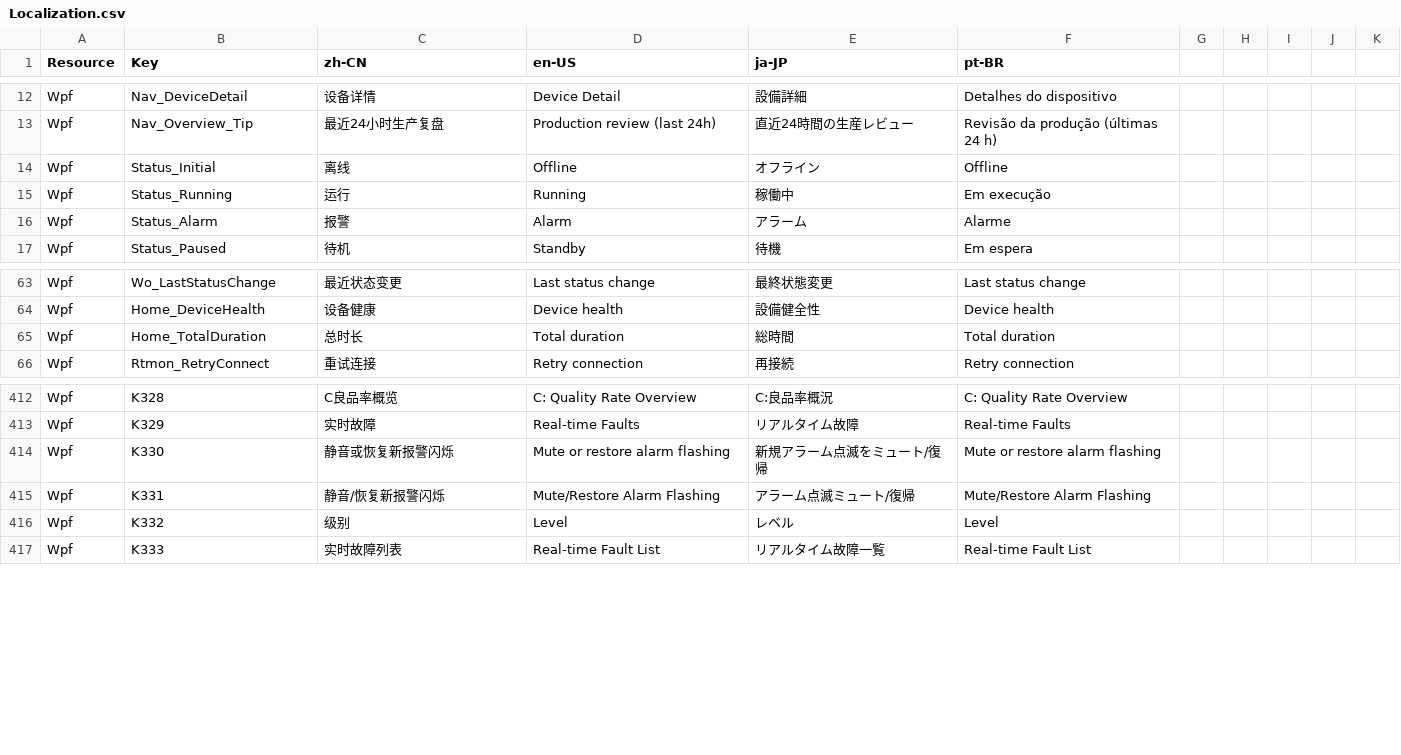
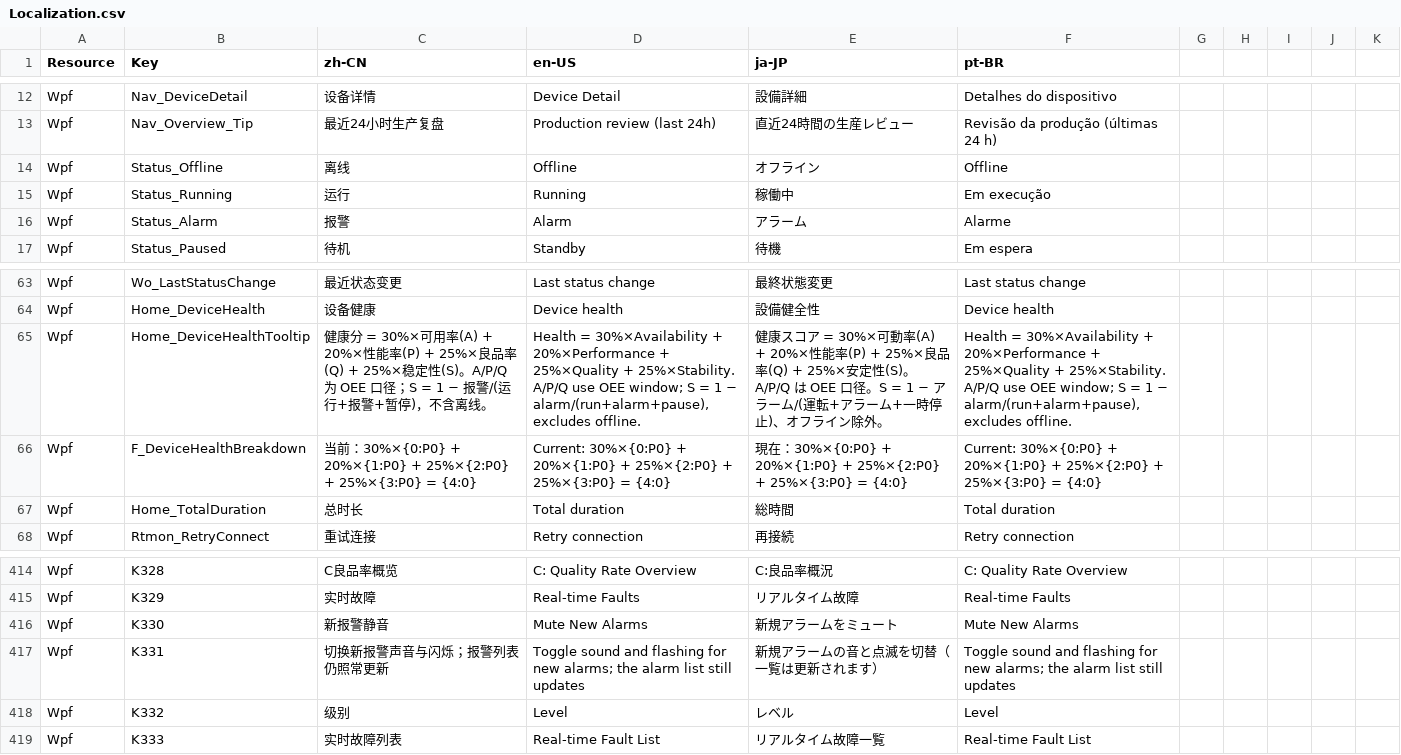
Before and after one commit to 18961389539/Kanban, a CSV file: MainAPP/Resources/Localization.csv, drawn as a sheet; only a part is shown, gaps mark what is left out.

Commit message:
Align WPF and Web home UX: health score, status labels, and layout fixes.
Unify device health stability with OEE window, mute alarms with sound suppression, fix home header grid and global banner, defect TOP5 list parity, offline Status_Offline naming, and Web time-ratio denominator.

```diff
--- a/MainAPP/Resources/Localization.csv
+++ b/MainAPP/Resources/Localization.csv
@@ -13,3 +13,3 @@ Wpf,Nav_DeviceDetail,设备详情,Device Detail,設備詳細,Detalhes do disposi
 Wpf,Nav_Overview_Tip,最近24小时生产复盘,Production review (last 24h),直近24時間の生産レビュー,Revisão da produção (últimas 24 h)
-Wpf,Status_Initial,离线,Offline,オフライン,Offline
+Wpf,Status_Offline,离线,Offline,オフライン,Offline
 Wpf,Status_Running,运行,Running,稼働中,Em execução
@@ -64,2 +64,4 @@ Wpf,Wo_LastStatusChange,最近状态变更,Last status change,最終状態変更
 Wpf,Home_DeviceHealth,设备健康,Device health,設備健全性,Device health
+Wpf,Home_DeviceHealthTooltip,"健康分 = 30%×可用率(A) + 20%×性能率(P) + 25%×良品率(Q) + 25%×稳定性(S)。A/P/Q 为 OEE 口径；S = 1 − 报警/(运行+报警+暂停)，不含离线。","Health = 30%×Availability + 20%×Performance + 25%×Quality + 25%×Stability. A/P/Q use OEE window; S = 1 − alarm/(run+alarm+pause), excludes offline.","健康スコア = 30%×可動率(A) + 20%×性能率(P) + 25%×良品率(Q) + 25%×安定性(S)。A/P/Q は OEE 口径。S = 1 − アラーム/(運転+アラーム+一時停止)、オフライン除外。","Health = 30%×Availability + 20%×Performance + 25%×Quality + 25%×Stability. A/P/Q use OEE window; S = 1 − alarm/(run+alarm+pause), excludes offline."
+Wpf,F_DeviceHealthBreakdown,"当前：30%×{0:P0} + 20%×{1:P0} + 25%×{2:P0} + 25%×{3:P0} = {4:0}","Current: 30%×{0:P0} + 20%×{1:P0} + 25%×{2:P0} + 25%×{3:P0} = {4:0}","現在：30%×{0:P0} + 20%×{1:P0} + 25%×{2:P0} + 25%×{3:P0} = {4:0}","Current: 30%×{0:P0} + 20%×{1:P0} + 25%×{2:P0} + 25%×{3:P0} = {4:0}"
 Wpf,Home_TotalDuration,总时长,Total duration,総時間,Total duration
@@ -413,4 +415,4 @@ Wpf,K328,C良品率概览,C: Quality Rate Overview,C:良品率概況,C: Quality
 Wpf,K329,实时故障,Real-time Faults,リアルタイム故障,Real-time Faults
-Wpf,K330,静音或恢复新报警闪烁,Mute or restore alarm flashing,新規アラーム点滅をミュート/復帰,Mute or restore alarm flashing
-Wpf,K331,静音/恢复新报警闪烁,Mute/Restore Alarm Flashing,アラーム点滅ミュート/復帰,Mute/Restore Alarm Flashing
+Wpf,K330,新报警静音,Mute New Alarms,新規アラームをミュート,Mute New Alarms
+Wpf,K331,切换新报警声音与闪烁；报警列表仍照常更新,Toggle sound and flashing for new alarms; the alarm list still updates,新規アラームの音と点滅を切替（一覧は更新されます）,Toggle sound and flashing for new alarms; the alarm list still updates
 Wpf,K332,级别,Level,レベル,Level
```
Also changed, not shown: 45 other files.
